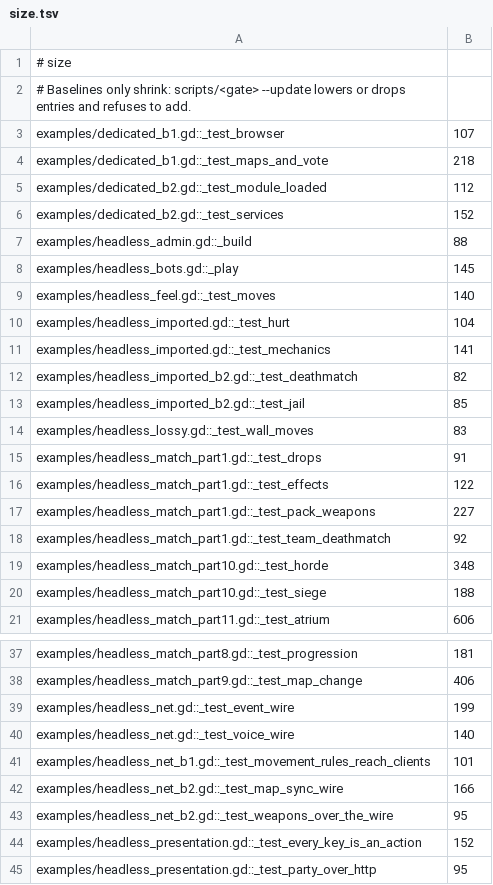
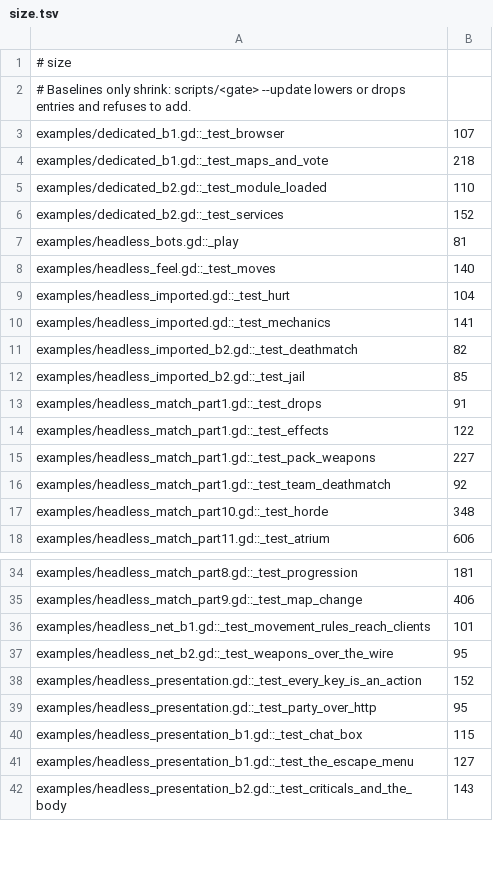
Before and after one commit to zees-games/game-fatal-contact, a TSV file: ci/efficiency/size.tsv, drawn as a sheet; only a part is shown, gaps mark what is left out; the shorter side is filled out with more unchanged rows; the diff covers the shown part only.

```diff
--- a/ci/efficiency/size.tsv
+++ b/ci/efficiency/size.tsv
@@ -4,6 +4,5 @@ examples/dedicated_b1.gd::_test_browser	107
 examples/dedicated_b1.gd::_test_maps_and_vote	218
-examples/dedicated_b2.gd::_test_module_loaded	112
+examples/dedicated_b2.gd::_test_module_loaded	110
 examples/dedicated_b2.gd::_test_services	152
-examples/headless_admin.gd::_build	88
-examples/headless_bots.gd::_play	145
+examples/headless_bots.gd::_play	81
 examples/headless_feel.gd::_test_moves	140
@@ -13,3 +12,2 @@ examples/headless_imported_b2.gd::_test_deathmatch	82
 examples/headless_imported_b2.gd::_test_jail	85
-examples/headless_lossy.gd::_test_wall_moves	83
 examples/headless_match_part1.gd::_test_drops	91
@@ -19,3 +17,2 @@ examples/headless_match_part1.gd::_test_team_deathmatch	92
 examples/headless_match_part10.gd::_test_horde	348
-examples/headless_match_part10.gd::_test_siege	188
 examples/headless_match_part11.gd::_test_atrium	606
@@ -38,6 +35,3 @@ examples/headless_match_part8.gd::_test_progression	181
 examples/headless_match_part9.gd::_test_map_change	406
-examples/headless_net.gd::_test_event_wire	199
-examples/headless_net.gd::_test_voice_wire	140
 examples/headless_net_b1.gd::_test_movement_rules_reach_clients	101
-examples/headless_net_b2.gd::_test_map_sync_wire	166
 examples/headless_net_b2.gd::_test_weapons_over_the_wire	95
```
Also changed, not shown: 11 removed rows and 6 edited cells elsewhere in this file, 43 other files.
